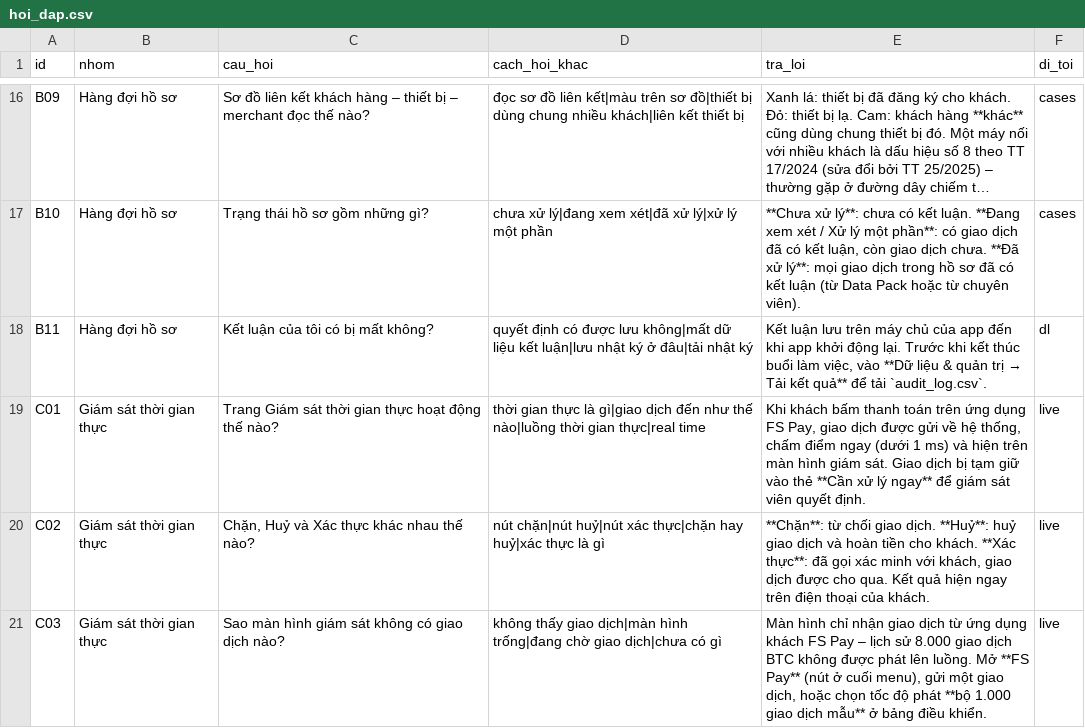
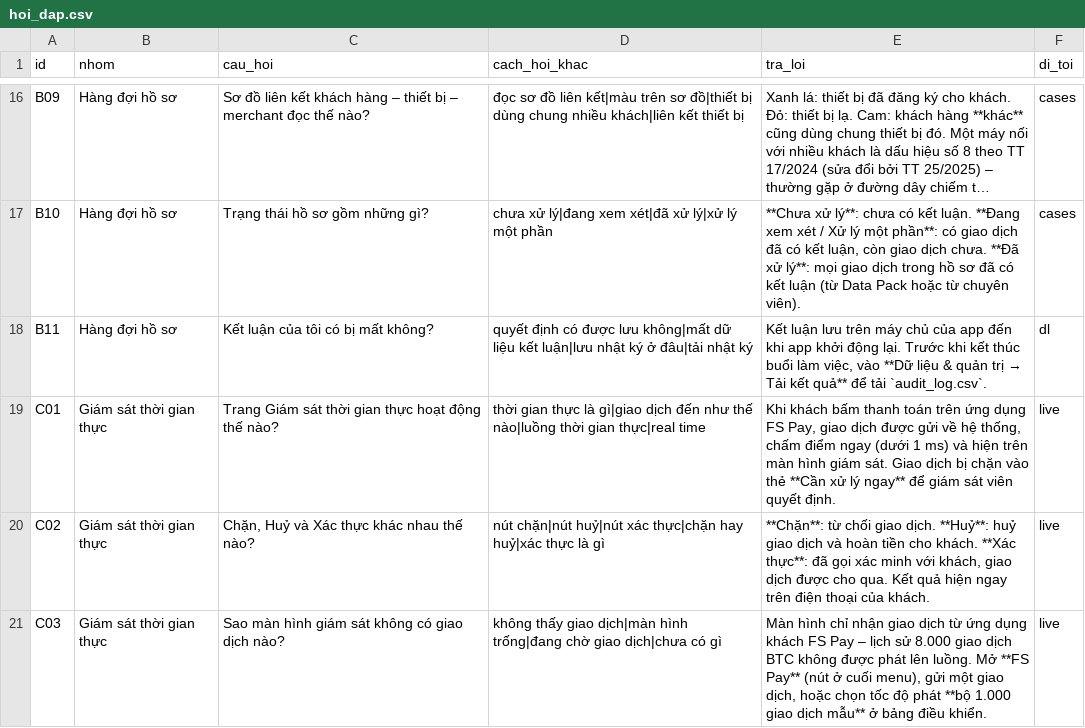
Before and after one commit to datkhonglac/fr-05-01-04, a CSV file: tro_ly/hoi_dap.csv, drawn as a sheet; only a part is shown, gaps mark what is left out; long unchanged cells end in …; the diff covers the shown part only.

```diff
--- a/tro_ly/hoi_dap.csv
+++ b/tro_ly/hoi_dap.csv
@@ -18,3 +18,3 @@ B10,Hàng đợi hồ sơ,Trạng thái hồ sơ gồm những gì?,chưa xử l
 B11,Hàng đợi hồ sơ,Kết luận của tôi có bị mất không?,quyết định có được lưu không|mất dữ liệu kết luận|lưu nhật ký ở đâu|tải nhật ký,"Kết luận lưu trên máy chủ của app đến khi app khởi động lại. Trước khi kết thúc buổi làm việc, vào **Dữ liệu & quản trị → Tải kết quả** để tải `audit_log.csv`.",dl
-C01,Giám sát thời gian thực,Trang Giám sát thời gian thực hoạt động thế nào?,thời gian thực là gì|giao dịch đến như thế nào|luồng thời gian thực|real time,"Khi khách bấm thanh toán trên ứng dụng FS Pay, giao dịch được gửi về hệ thống, chấm điểm ngay (dưới 1 ms) và hiện trên màn hình giám sát. Giao dịch bị tạm giữ vào thẻ **Cần xử lý ngay** để giám sát viên quyết định.",live
+C01,Giám sát thời gian thực,Trang Giám sát thời gian thực hoạt động thế nào?,thời gian thực là gì|giao dịch đến như thế nào|luồng thời gian thực|real time,"Khi khách bấm thanh toán trên ứng dụng FS Pay, giao dịch được gửi về hệ thống, chấm điểm ngay (dưới 1 ms) và hiện trên màn hình giám sát. Giao dịch bị chặn vào thẻ **Cần xử lý ngay** để giám sát viên quyết định.",live
 C02,Giám sát thời gian thực,"Chặn, Huỷ và Xác thực khác nhau thế nào?",nút chặn|nút huỷ|nút xác thực|chặn hay huỷ|xác thực là gì,"**Chặn**: từ chối giao dịch. **Huỷ**: huỷ giao dịch và hoàn tiền cho khách. **Xác thực**: đã gọi xác minh với khách, giao dịch được cho qua. Kết quả hiện ngay trên điện thoại của khách.",live
```
Also changed, not shown: 6 edited cells elsewhere in this file, 6 other files.
